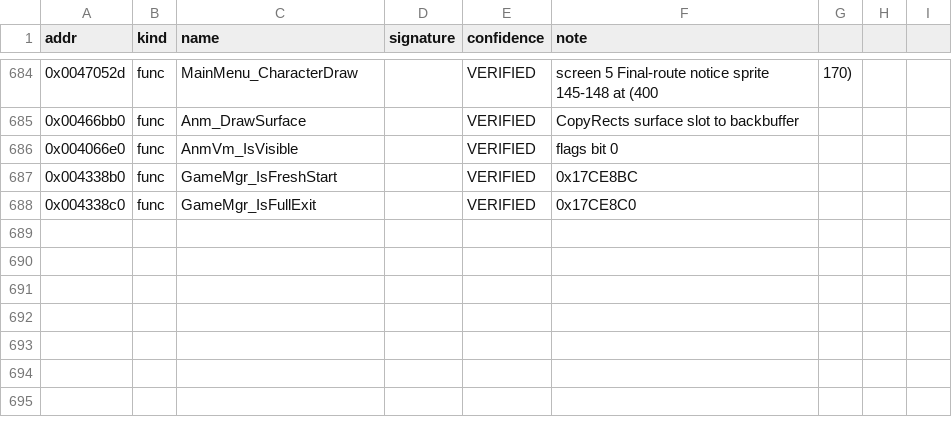
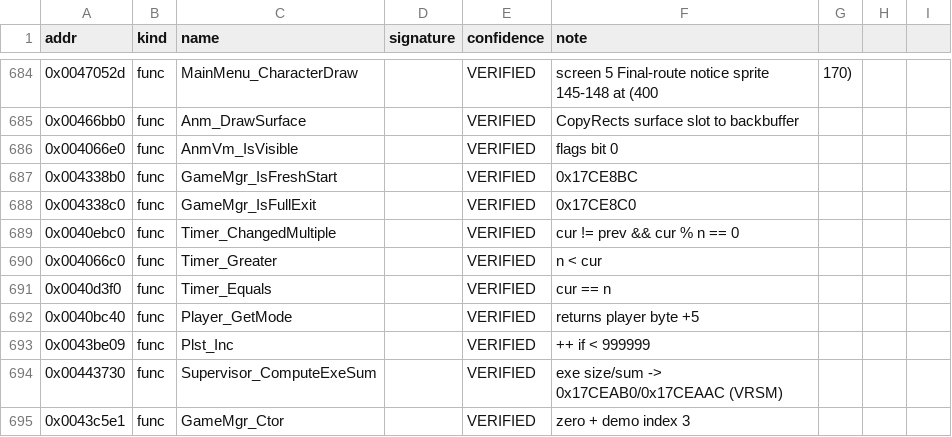
Before and after one commit to kauri-off/th08-rs, a CSV file: re/symbols.csv, drawn as a sheet; only a part is shown, gaps mark what is left out.

```diff
--- a/re/symbols.csv
+++ b/re/symbols.csv
@@ -688 +688,8 @@ addr,kind,name,signature,confidence,note
 0x004338c0,func,GameMgr_IsFullExit,,VERIFIED,0x17CE8C0
+0x0040ebc0,func,Timer_ChangedMultiple,,VERIFIED,cur != prev && cur % n == 0
+0x004066c0,func,Timer_Greater,,VERIFIED,n < cur
+0x0040d3f0,func,Timer_Equals,,VERIFIED,cur == n
+0x0040bc40,func,Player_GetMode,,VERIFIED,returns player byte +5
+0x0043be09,func,Plst_Inc,,VERIFIED,++ if < 999999
+0x00443730,func,Supervisor_ComputeExeSum,,VERIFIED,exe size/sum -> 0x17CEAB0/0x17CEAAC (VRSM)
+0x0043c5e1,func,GameMgr_Ctor,,VERIFIED,zero + demo index 3
```
Also changed, not shown: 13 other files.
